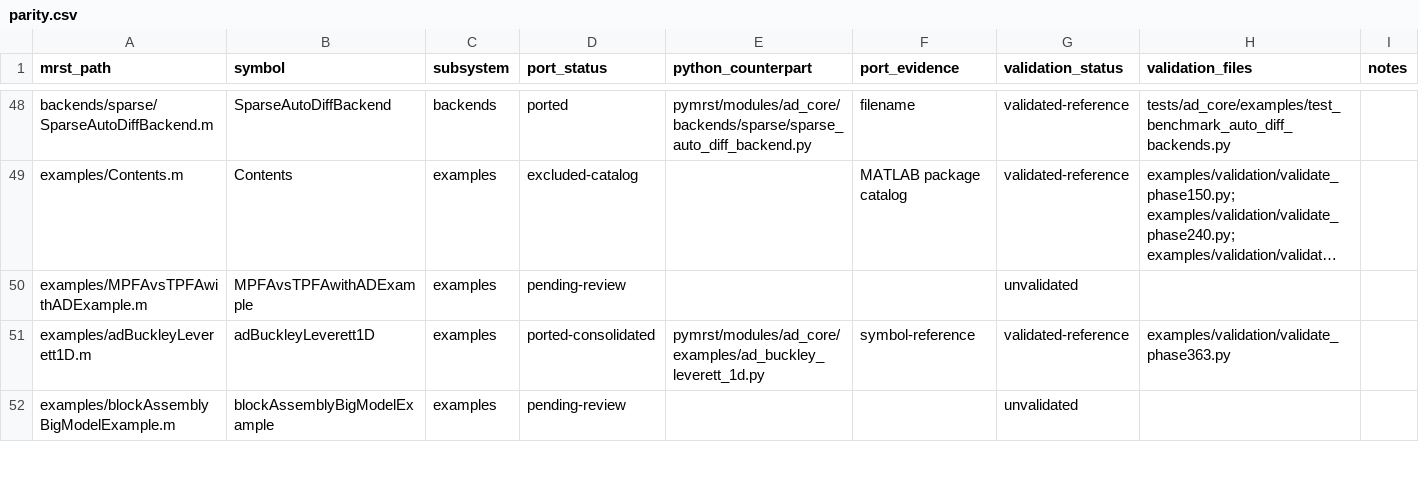
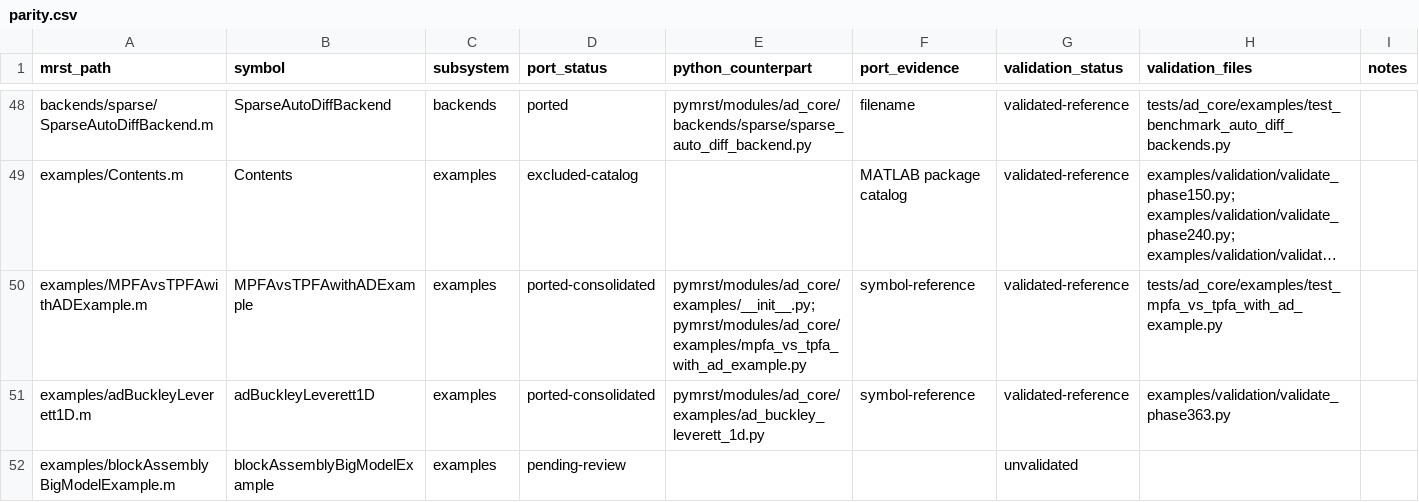
Before and after one commit to Neroogod/PyMRST, a CSV file: docs/ad_core/parity.csv, drawn as a sheet; only a part is shown, gaps mark what is left out; long unchanged cells end in …; the diff covers the shown part only; the diff names each change by its address in the sheet, - before the commit and + after, or states it on an @@ line.

Commit message:
Port AD TPFA versus MPFA example

```diff
--- a/docs/ad_core/parity.csv
+++ b/docs/ad_core/parity.csv
-D50 (port_status): pending-review
+D50 (port_status): ported-consolidated
-E50 (python_counterpart): (empty)
+E50 (python_counterpart): pymrst/modules/ad_core/examples/__init__.py; pymrst/modules/ad_core/examples/mpfa_vs_tpfa_with_ad_example.py
-F50 (port_evidence): (empty)
+F50 (port_evidence): symbol-reference
-G50 (validation_status): unvalidated
+G50 (validation_status): validated-reference
-H50 (validation_files): (empty)
+H50 (validation_files): tests/ad_core/examples/test_mpfa_vs_tpfa_with_ad_example.py
```
Also changed, not shown: 1 edited cell elsewhere in this file, 4 other files.
